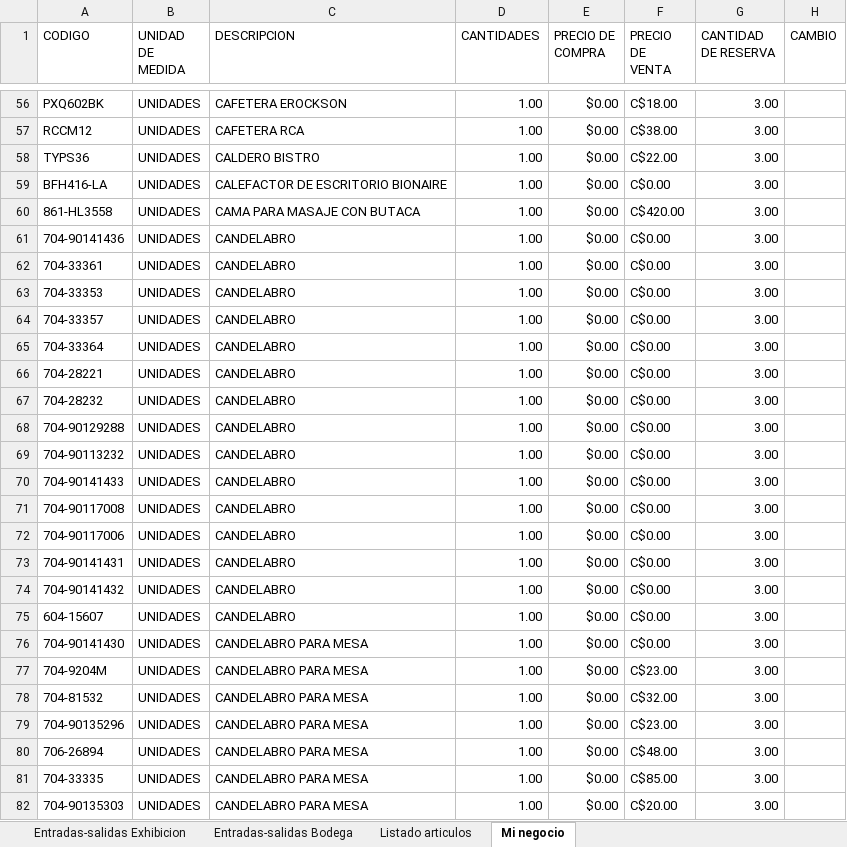
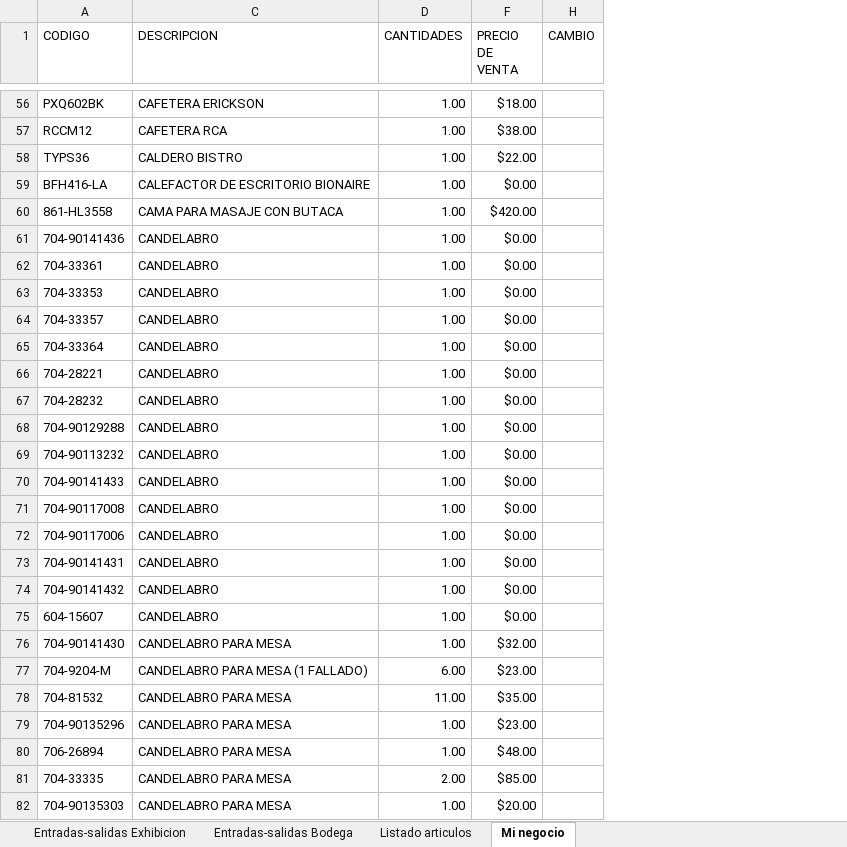
Before and after one commit to ajsilesleiva/MH, an Excel workbook: Entradas y Salidas.xlsx, sheet Mi negocio, drawn as a sheet; only a part is shown, gaps mark what is left out; values as stored, in another font and other column widths than the file's, no cell formats; table styles not drawn; removed rows and columns are numbered as before the commit, all else as after; the diff covers the shown part only; the diff names each change by its address in the sheet, - before the commit and + after, or states it on an @@ line.

```diff
--- a/Entradas y Salidas.xlsx (sheet Mi negocio)
+++ b/Entradas y Salidas.xlsx (sheet Mi negocio)
@@ column B (UNIDAD DE MEDIDA) hidden, rows 56-76: all UNIDADES; rows 78-82: all UNIDADES @@
@@ column E (PRECIO DE COMPRA) hidden, rows 56-76: all $0.00; rows 78-82: all $0.00 @@
@@ column G (CANTIDAD DE RESERVA) hidden, rows 56-76: all 3.00; rows 78-82: all 3.00 @@
-C56 (DESCRIPCION): CAFETERA EROCKSON
+C56 (DESCRIPCION): CAFETERA ERICKSON
-F56 (PRECIO DE VENTA): C$18.00
+F56 (PRECIO DE VENTA): $18.00
-F57 (PRECIO DE VENTA): C$38.00
+F57 (PRECIO DE VENTA): $38.00
-F58 (PRECIO DE VENTA): C$22.00
+F58 (PRECIO DE VENTA): $22.00
-F59 (PRECIO DE VENTA): C$0.00
+F59 (PRECIO DE VENTA): $0.00
-F60 (PRECIO DE VENTA): C$420.00
+F60 (PRECIO DE VENTA): $420.00
-F61:F75 (PRECIO DE VENTA): C$0.00
+F61:F75 (PRECIO DE VENTA): $0.00
-F76 (PRECIO DE VENTA): C$0.00
+F76 (PRECIO DE VENTA): $32.00
-row 77: 704-9204M | UNIDADES | CANDELABRO PARA MESA | 1.00 | $0.00 | C$23.00 | 3.00
+row 77: 704-9204-M | CANDELABRO PARA MESA (1 FALLADO) | 6.00 | $23.00
-D78 (CANTIDADES): 1.00
+D78 (CANTIDADES): 11.00
-F78 (PRECIO DE VENTA): C$32.00
+F78 (PRECIO DE VENTA): $35.00
-F79 (PRECIO DE VENTA): C$23.00
+F79 (PRECIO DE VENTA): $23.00
-F80 (PRECIO DE VENTA): C$48.00
+F80 (PRECIO DE VENTA): $48.00
-D81 (CANTIDADES): 1.00
+D81 (CANTIDADES): 2.00
-F81 (PRECIO DE VENTA): C$85.00
+F81 (PRECIO DE VENTA): $85.00
-F82 (PRECIO DE VENTA): C$20.00
+F82 (PRECIO DE VENTA): $20.00
```
Also changed, not shown: 15 added rows, 3 removed rows and 1017 edited cells elsewhere in this sheet, cell formats, hidden cells.
